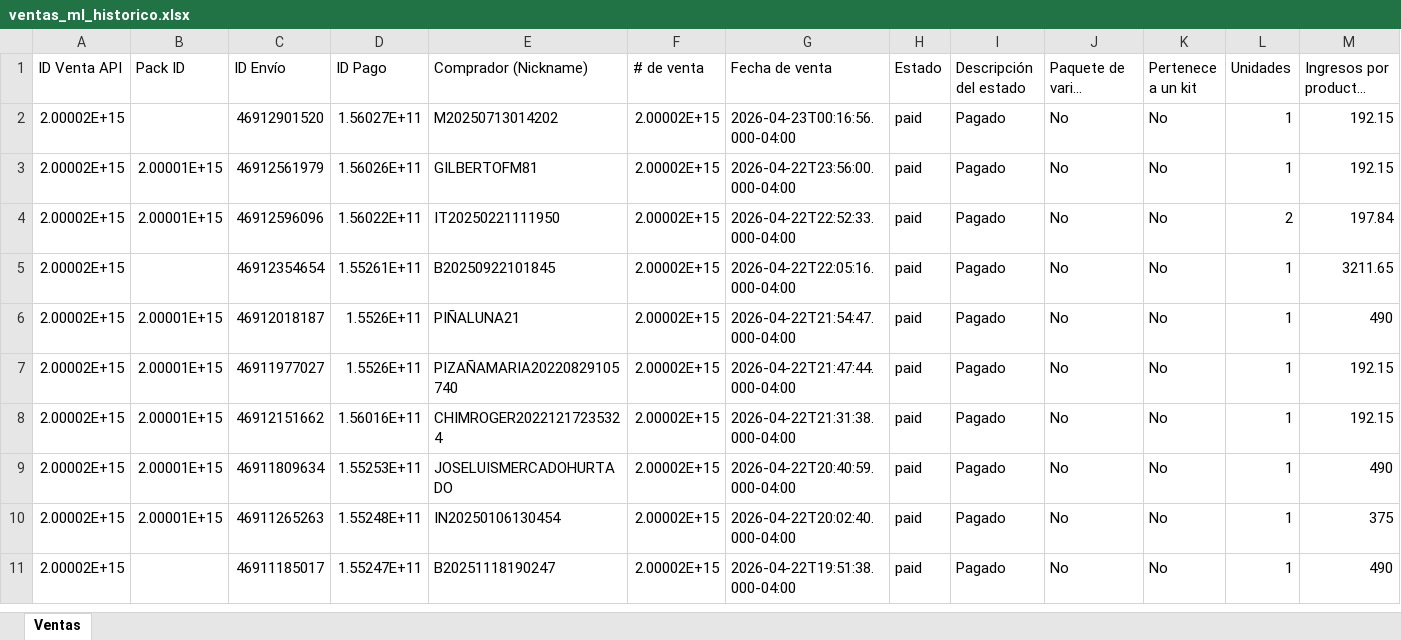
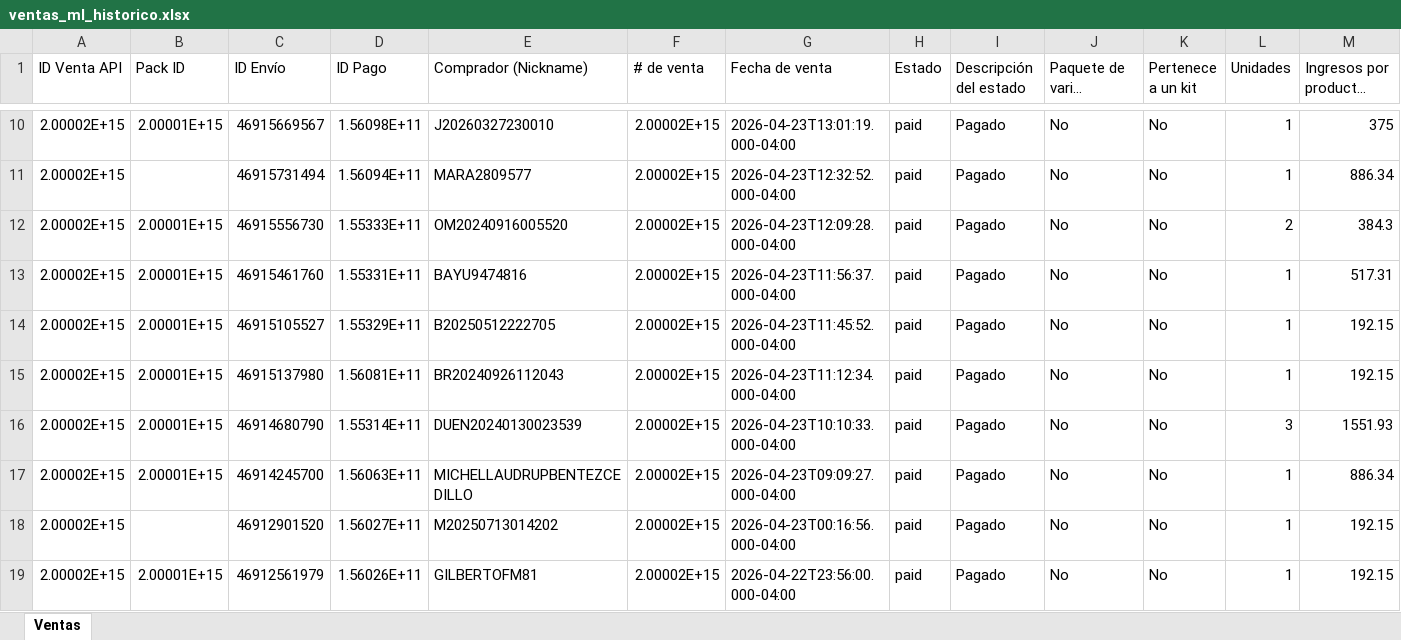
Before and after one commit to morekaoficial-lgtm/Ventas-ML, an Excel workbook: ventas_ml_historico.xlsx, sheet Ventas, drawn as a sheet; only a part is shown, gaps mark what is left out; the shorter side is filled out with more unchanged rows; long unchanged cells end in …; values as stored, in another font and other column widths than the file's, no borders; rows hold the shown columns only; the diff covers the shown part only; the diff names each change by its address in the sheet, - before the commit and + after, or states it on an @@ line.

Commit message:
Reporte ventas ML - 2026-04-24 21:00

```diff
--- a/ventas_ml_historico.xlsx (sheet Ventas)
+++ b/ventas_ml_historico.xlsx (sheet Ventas)
+row 10: 2.00002E+15 | 2.00001E+15 | 46915669567 | 1.56098E+11 | J20260327230010 | 2.00002E+15 | 2026-04-23T13:01:19.000-04:00 | paid | Pagado | No | No | 1 | 375
+row 11: 2.00002E+15 |  | 46915731494 | 1.56094E+11 | MARA2809577 | 2.00002E+15 | 2026-04-23T12:32:52.000-04:00 | paid | Pagado | No | No | 1 | 886.34
+row 12: 2.00002E+15 | 2.00001E+15 | 46915556730 | 1.55333E+11 | OM20240916005520 | 2.00002E+15 | 2026-04-23T12:09:28.000-04:00 | paid | Pagado | No | No | 2 | 384.3
+row 13: 2.00002E+15 | 2.00001E+15 | 46915461760 | 1.55331E+11 | BAYU9474816 | 2.00002E+15 | 2026-04-23T11:56:37.000-04:00 | paid | Pagado | No | No | 1 | 517.31
+row 14: 2.00002E+15 | 2.00001E+15 | 46915105527 | 1.55329E+11 | B20250512222705 | 2.00002E+15 | 2026-04-23T11:45:52.000-04:00 | paid | Pagado | No | No | 1 | 192.15
+row 15: 2.00002E+15 | 2.00001E+15 | 46915137980 | 1.56081E+11 | BR20240926112043 | 2.00002E+15 | 2026-04-23T11:12:34.000-04:00 | paid | Pagado | No | No | 1 | 192.15
+row 16: 2.00002E+15 | 2.00001E+15 | 46914680790 | 1.55314E+11 | DUEN20240130023539 | 2.00002E+15 | 2026-04-23T10:10:33.000-04:00 | paid | Pagado | No | No | 3 | 1551.93
+row 17: 2.00002E+15 | 2.00001E+15 | 46914245700 | 1.56063E+11 | MICHELLAUDRUPBENTEZCEDILLO | 2.00002E+15 | 2026-04-23T09:09:27.000-04:00 | paid | Pagado | No | No | 1 | 886.34
```
Also changed, not shown: 8 added rows and 3 moved rows elsewhere in this sheet.
